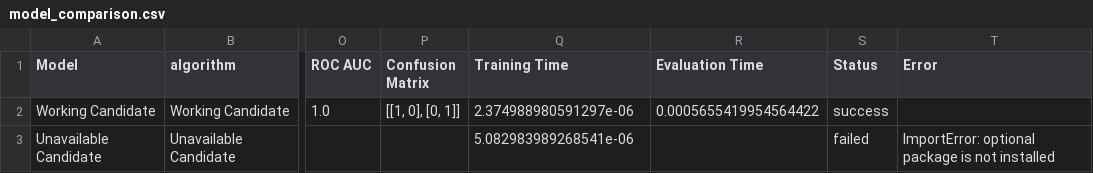
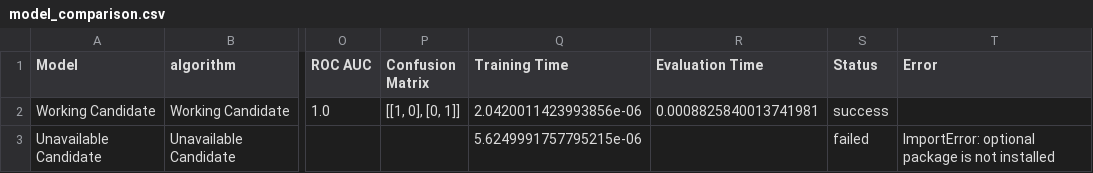
Before and after one commit to HetLimbani-learnerboy/InsightCart, a CSV file: artifacts/experiments/manual-candidate/model_comparison.csv, drawn as a sheet; only a part is shown, gaps mark what is left out; the diff names each change by its address in the sheet, - before the commit and + after, or states it on an @@ line.

```diff
--- a/artifacts/experiments/manual-candidate/model_comparison.csv
+++ b/artifacts/experiments/manual-candidate/model_comparison.csv
-Q2 (Training Time): 2.374988980591297e-06
+Q2 (Training Time): 2.0420011423993856e-06
-R2 (Evaluation Time): 0.0005655419954564422
+R2 (Evaluation Time): 0.0008825840013741981
-Q3 (Training Time): 5.082983989268541e-06
+Q3 (Training Time): 5.6249991757795215e-06
```
Also changed, not shown: 1 other file.
